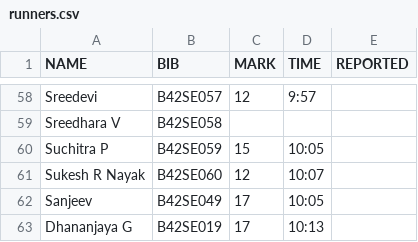
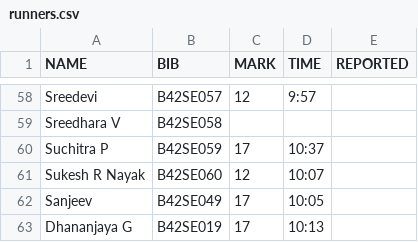
Before and after one commit to parthamallik/ouruniqrun, a CSV file: timing/data/runners.csv, drawn as a sheet; only a part is shown, gaps mark what is left out.

Commit message:
suchitra

```diff
--- a/timing/data/runners.csv
+++ b/timing/data/runners.csv
@@ -59,3 +59,3 @@ Sreedevi,B42SE057,12,9:57,
 Sreedhara V,B42SE058,,,
-Suchitra P,B42SE059,15,10:05,
+Suchitra P,B42SE059,17,10:37,
 Sukesh R Nayak,B42SE060,12,10:07,
```
